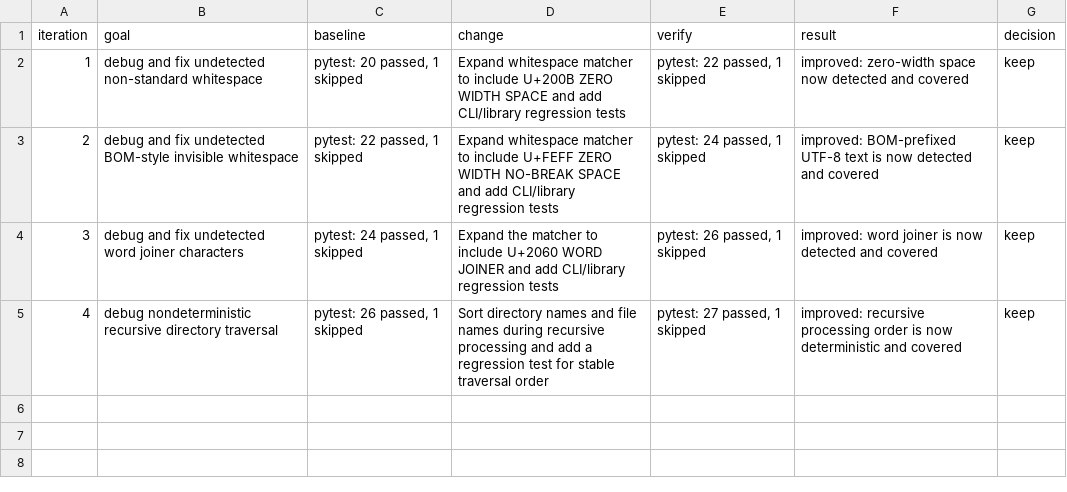
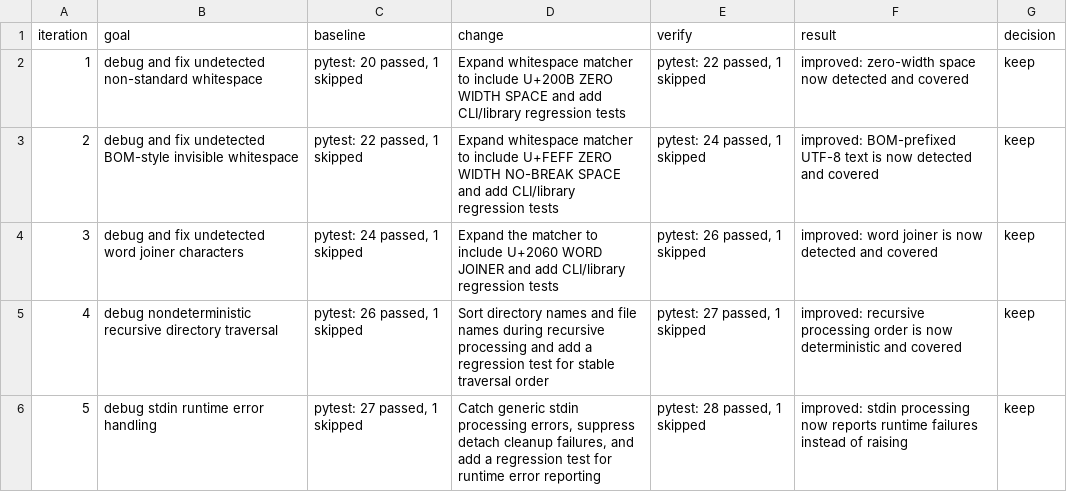
Before and after one commit to moriwaka/nospc, a TSV file: autoresearch-results.tsv, drawn as a sheet.

Commit message:
Handle stdin runtime failures

```diff
--- a/autoresearch-results.tsv
+++ b/autoresearch-results.tsv
@@ -5 +5,2 @@ iteration	goal	baseline	change	verify	result	decision
 4	debug nondeterministic recursive directory traversal	pytest: 26 passed, 1 skipped	Sort directory names and file names during recursive processing and add a regression test for stable traversal order	pytest: 27 passed, 1 skipped	improved: recursive processing order is now deterministic and covered	keep
+5	debug stdin runtime error handling	pytest: 27 passed, 1 skipped	Catch generic stdin processing errors, suppress detach cleanup failures, and add a regression test for runtime error reporting	pytest: 28 passed, 1 skipped	improved: stdin processing now reports runtime failures instead of raising	keep
```
Also changed, not shown: 2 other files.
